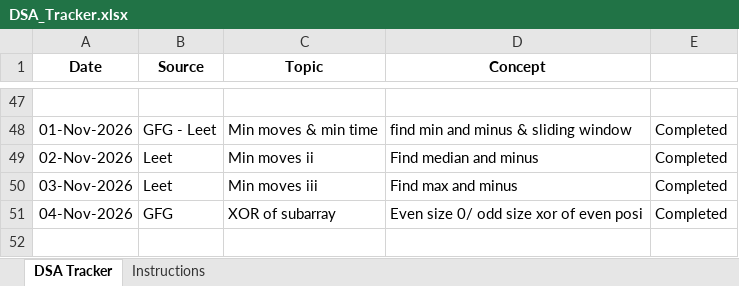
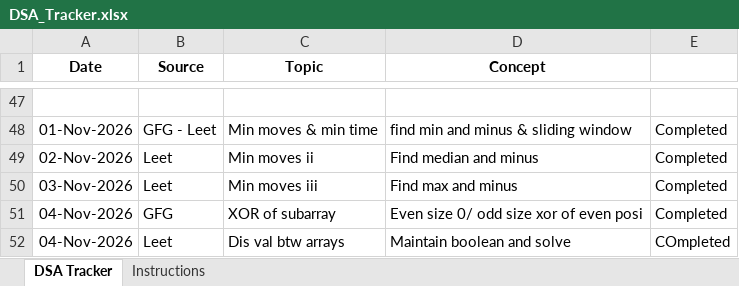
Before and after one commit to jayanthid557/Leet-codes-DSA-Journey, an Excel workbook: DSA_Tracker.xlsx, sheet DSA Tracker, drawn as a sheet; only a part is shown, gaps mark what is left out; values as stored, in another font and other column widths than the file's, no borders; the diff names each change by its address in the sheet, - before the commit and + after, or states it on an @@ line.

```diff
--- a/DSA_Tracker.xlsx (sheet DSA Tracker)
+++ b/DSA_Tracker.xlsx (sheet DSA Tracker)
+row 52: 04-Nov-2026 | Leet | Dis val btw arrays | Maintain boolean and solve | COmpleted
```
Also changed, not shown: 3 other files.
